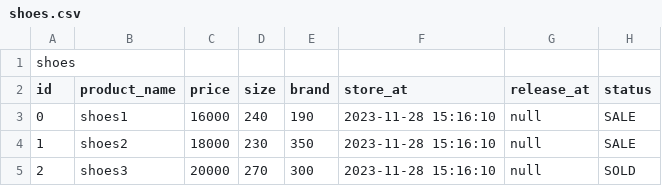
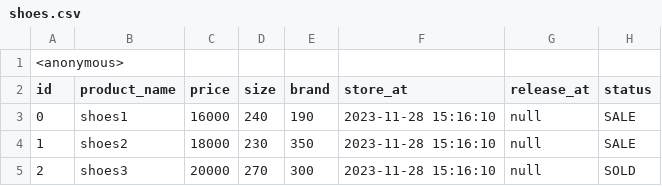
Before and after one commit to nstar1125/DesignPatterns_Project, a CSV file: Dbase/shoes.csv, drawn as a sheet; the diff names each change by its address in the sheet, - before the commit and + after, or states it on an @@ line.

```diff
--- a/Dbase/shoes.csv
+++ b/Dbase/shoes.csv
-A1 (id): shoes
+A1 (id): <anonymous>
```
Also changed, not shown: 2 other files.
